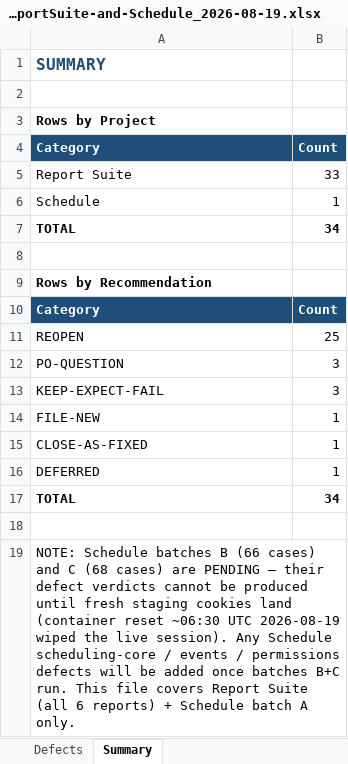
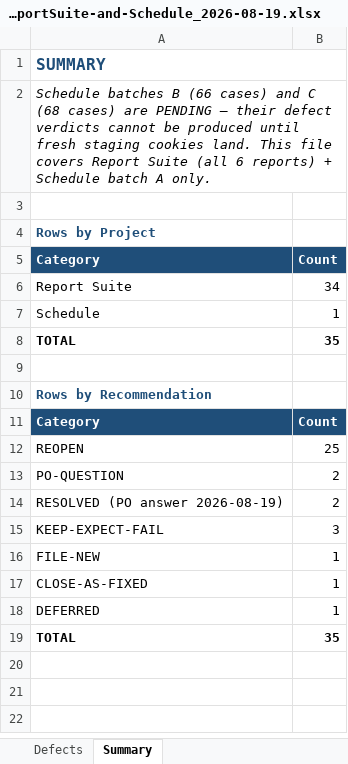
Before and after one commit to bilalmuzamil-sketch/Manual-test-Cases, an Excel workbook: build/report-suite/build-verify-2026-08-18/Defects-for-Testers_ReportSuite-and-Schedule_2026-08-19.xlsx, sheet Summary, drawn as a sheet; values as stored, in another font and other column widths than the file's, no borders; removed rows and columns are numbered as before the commit, all else as after; the diff names each change by its address in the sheet, - before the commit and + after, or states it on an @@ line.

```diff
--- a/build/report-suite/build-verify-2026-08-18/Defects-for-Testers_ReportSuite-and-Schedule_2026-08-19.xlsx (sheet Summary)
+++ b/build/report-suite/build-verify-2026-08-18/Defects-for-Testers_ReportSuite-and-Schedule_2026-08-19.xlsx (sheet Summary)
+A1:B1 merged
+row 2: Schedule batches B (66 cases) and C (68 cases) are PENDING — their defect verdicts cannot be produced until fresh staging cookies land. This file covers Report Suite (all 6 reports) + Schedule batch A only.
-A4 text colour: black
+A4 text colour: #1F4E79
-B6: 33
+B6: 34
-B8: 34
+B8: 35
-A10 text colour: black
+A10 text colour: #1F4E79
-B13: 3
+B13: 2
+row 14: RESOLVED (PO answer 2026-08-19) | 2
-B19: 34
+B19: 35
-row 18: (empty)
-row 19: NOTE: Schedule batches B (66 cases) and C (68 cases) are PENDING — their defect verdicts cannot be produced until fresh staging cookies land (container reset ~06:30 UTC 2026-08-19 wiped the live session). Any Schedule scheduling-core / events / permissions defects will be added once batches B+C run. This file covers Report Suite (all 6 reports) + Schedule batch A only.
```
Also changed, not shown: sheet Defects, build/schedule/build-verify-2026-08-18/Schedule_Defects-for-Testers_2026-08-19.xlsx, 3 other files.
